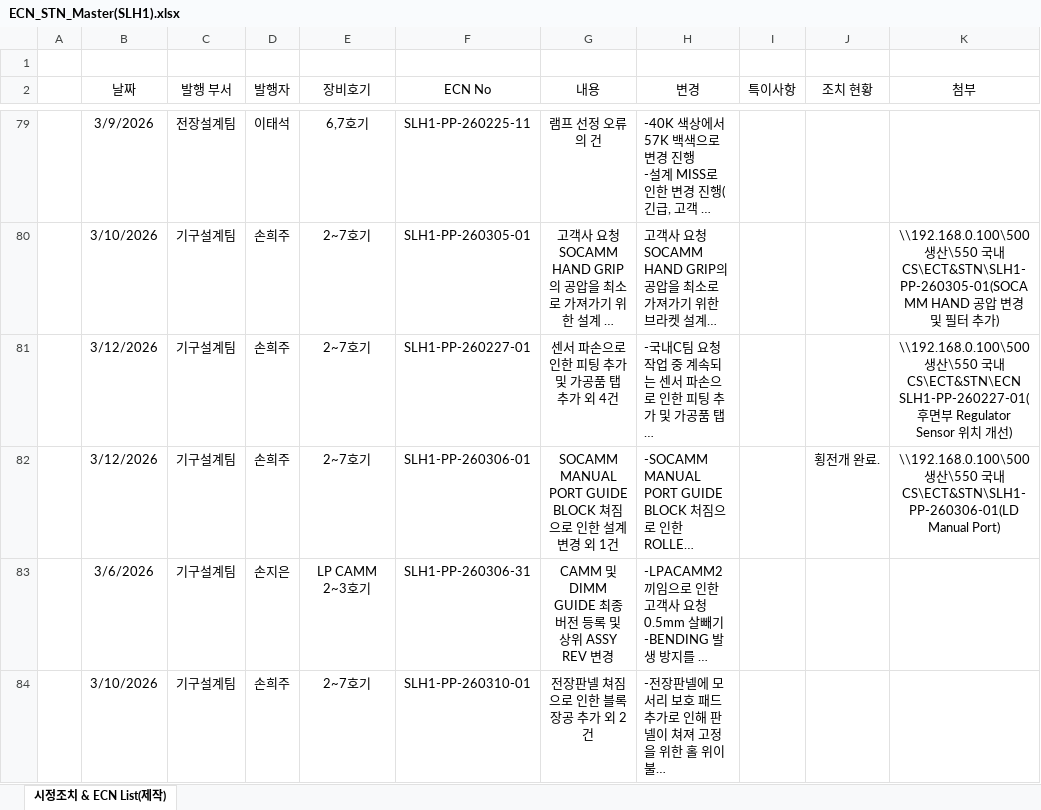
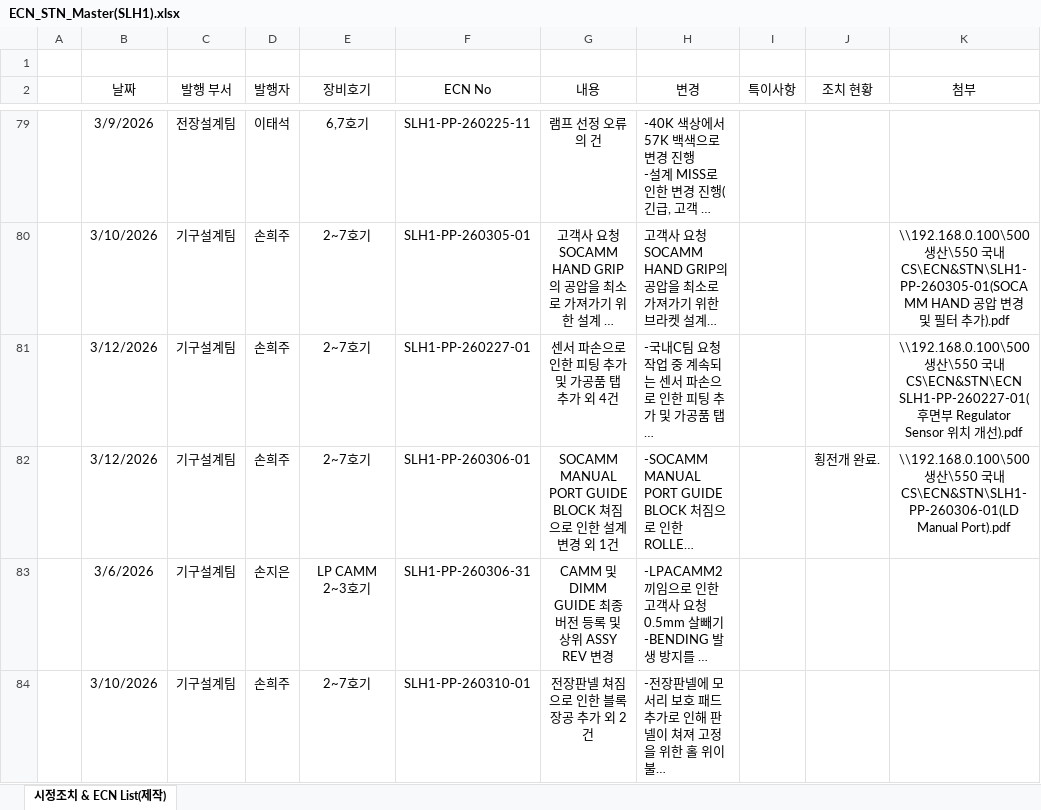
Before and after one commit to Saltlightchoi/my-work-log, an Excel workbook: data/ECN/ECN_STN_Master(SLH1).xlsx, sheet 시정조치 & ECN List(제작), drawn as a sheet; only a part is shown, gaps mark what is left out; long unchanged cells end in …; values as stored, in another font and other column widths than the file's, no borders; the diff covers the shown part only; the diff names each change by its address in the sheet, - before the commit and + after, or states it on an @@ line.

```diff
--- a/data/ECN/ECN_STN_Master(SLH1).xlsx (sheet 시정조치 & ECN List(제작))
+++ b/data/ECN/ECN_STN_Master(SLH1).xlsx (sheet 시정조치 & ECN List(제작))
-K80 (첨부): …국내CS\ECT&STN\SLH1-PP-260305-01(SOCAMM HAND 공압 변경 및 필터 추가)
+K80 (첨부): …국내CS\ECN&STN\SLH1-PP-260305-01(SOCAMM HAND 공압 변경 및 필터 추가).pdf
-K81 (첨부): …국내CS\ECT&STN\ECN SLH1-PP-260227-01(후면부 Regulator Sensor 위치 개선)
+K81 (첨부): …국내CS\ECN&STN\ECN SLH1-PP-260227-01(후면부 Regulator Sensor 위치 개선).pdf
-K82 (첨부): …국내CS\ECT&STN\SLH1-PP-260306-01(LD Manual Port)
+K82 (첨부): …국내CS\ECN&STN\SLH1-PP-260306-01(LD Manual Port).pdf
```
Also changed, not shown: 18 edited cells elsewhere in this sheet.
